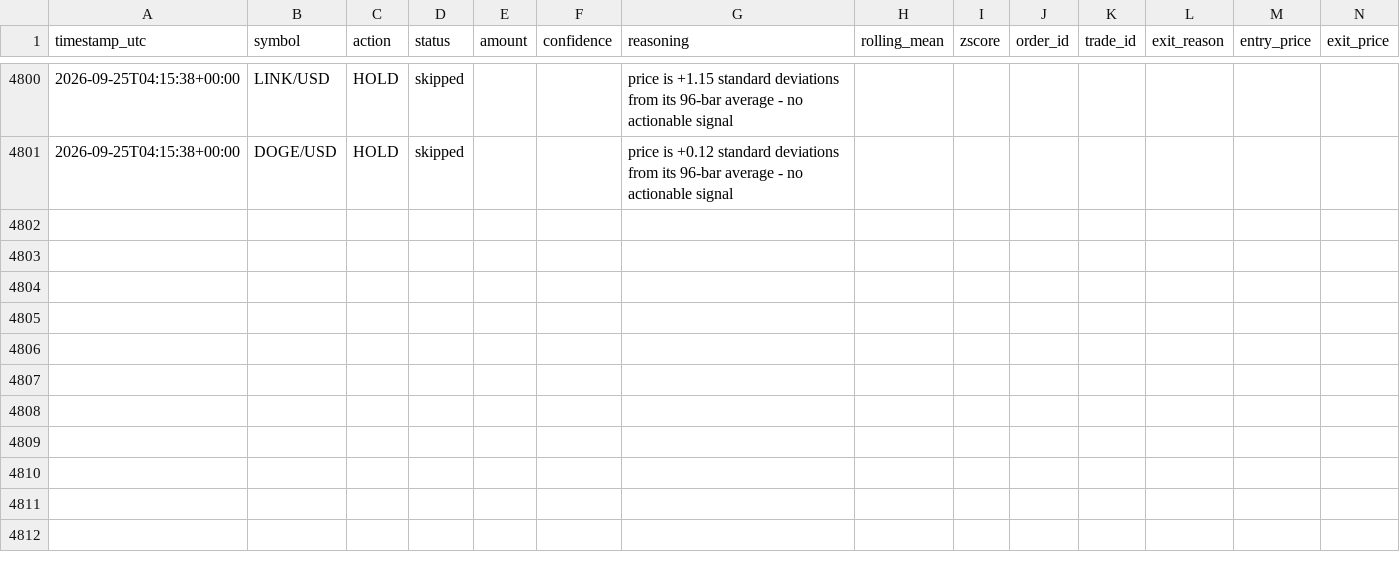
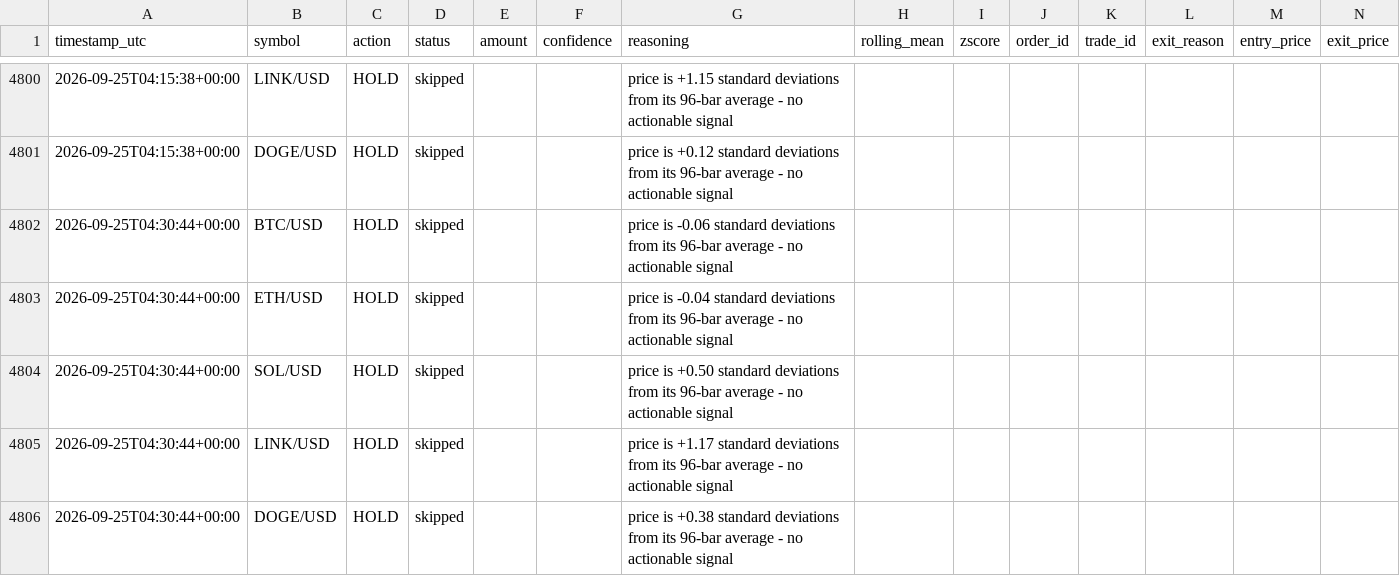
Before and after one commit to wheresej2k/crypto-mean-reversion-agent, a CSV file: logs/trade_log.csv, drawn as a sheet; only a part is shown, gaps mark what is left out; rows hold the shown columns only; the diff names each change by its address in the sheet, - before the commit and + after, or states it on an @@ line.

```diff
--- a/logs/trade_log.csv
+++ b/logs/trade_log.csv
+row 4802: 2026-09-25T04:30:44+00:00 | BTC/USD | HOLD | skipped |  |  | price is -0.06 standard deviations from its 96-bar average - no actionable signal
+row 4803: 2026-09-25T04:30:44+00:00 | ETH/USD | HOLD | skipped |  |  | price is -0.04 standard deviations from its 96-bar average - no actionable signal
+row 4804: 2026-09-25T04:30:44+00:00 | SOL/USD | HOLD | skipped |  |  | price is +0.50 standard deviations from its 96-bar average - no actionable signal
+row 4805: 2026-09-25T04:30:44+00:00 | LINK/USD | HOLD | skipped |  |  | price is +1.17 standard deviations from its 96-bar average - no actionable signal
+row 4806: 2026-09-25T04:30:44+00:00 | DOGE/USD | HOLD | skipped |  |  | price is +0.38 standard deviations from its 96-bar average - no actionable signal
```
Also changed, not shown: 3 other files.
